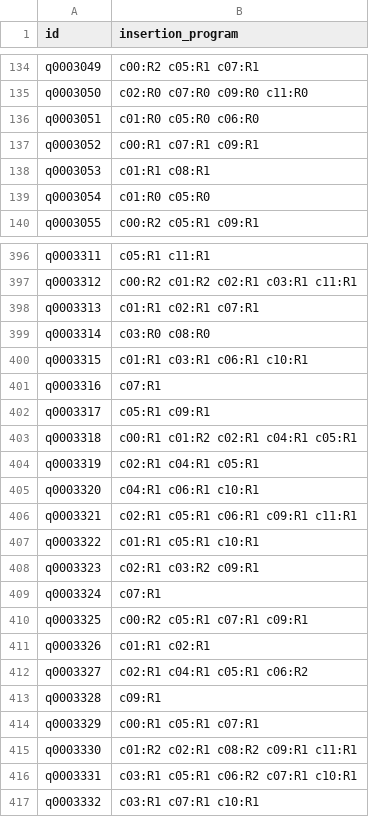
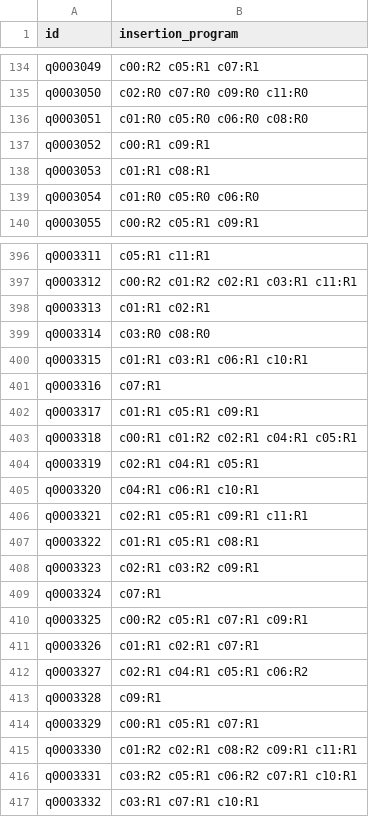
Before and after one commit to Yashmm7890/home-health-visit-delay, a CSV file: shardfit/submission_v2.csv, drawn as a sheet; only a part is shown, gaps mark what is left out; the diff covers the shown part only.

```diff
--- a/shardfit/submission_v2.csv
+++ b/shardfit/submission_v2.csv
@@ -135,6 +135,6 @@ q0003049,c00:R2 c05:R1 c07:R1
 q0003050,c02:R0 c07:R0 c09:R0 c11:R0
-q0003051,c01:R0 c05:R0 c06:R0
-q0003052,c00:R1 c07:R1 c09:R1
+q0003051,c01:R0 c05:R0 c06:R0 c08:R0
+q0003052,c00:R1 c09:R1
 q0003053,c01:R1 c08:R1
-q0003054,c01:R0 c05:R0
+q0003054,c01:R0 c05:R0 c06:R0
 q0003055,c00:R2 c05:R1 c09:R1
@@ -397,3 +397,3 @@ q0003311,c05:R1 c11:R1
 q0003312,c00:R2 c01:R2 c02:R1 c03:R1 c11:R1
-q0003313,c01:R1 c02:R1 c07:R1
+q0003313,c01:R1 c02:R1
 q0003314,c03:R0 c08:R0
@@ -401,3 +401,3 @@ q0003315,c01:R1 c03:R1 c06:R1 c10:R1
 q0003316,c07:R1
-q0003317,c05:R1 c09:R1
+q0003317,c01:R1 c05:R1 c09:R1
 q0003318,c00:R1 c01:R2 c02:R1 c04:R1 c05:R1
@@ -405,4 +405,4 @@ q0003319,c02:R1 c04:R1 c05:R1
 q0003320,c04:R1 c06:R1 c10:R1
-q0003321,c02:R1 c05:R1 c06:R1 c09:R1 c11:R1
-q0003322,c01:R1 c05:R1 c10:R1
+q0003321,c02:R1 c05:R1 c09:R1 c11:R1
+q0003322,c01:R1 c05:R1 c08:R1
 q0003323,c02:R1 c03:R2 c09:R1
@@ -410,3 +410,3 @@ q0003324,c07:R1
 q0003325,c00:R2 c05:R1 c07:R1 c09:R1
-q0003326,c01:R1 c02:R1
+q0003326,c01:R1 c02:R1 c07:R1
 q0003327,c02:R1 c04:R1 c05:R1 c06:R2
@@ -415,3 +415,3 @@ q0003329,c00:R1 c05:R1 c07:R1
 q0003330,c01:R2 c02:R1 c08:R2 c09:R1 c11:R1
-q0003331,c03:R1 c05:R1 c06:R2 c07:R1 c10:R1
+q0003331,c03:R2 c05:R1 c06:R2 c07:R1 c10:R1
 q0003332,c03:R1 c07:R1 c10:R1
```
Also changed, not shown: 95 edited cells elsewhere in this file.
